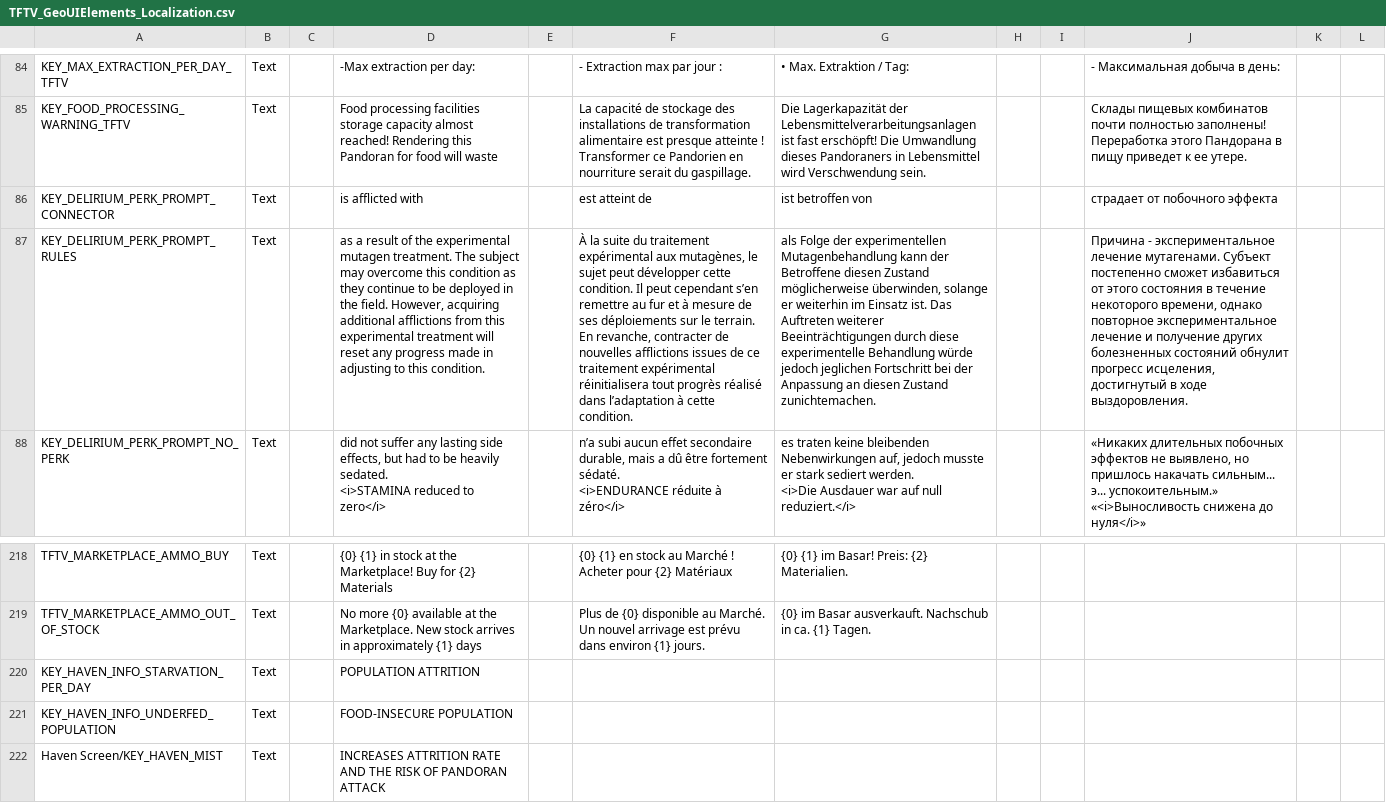
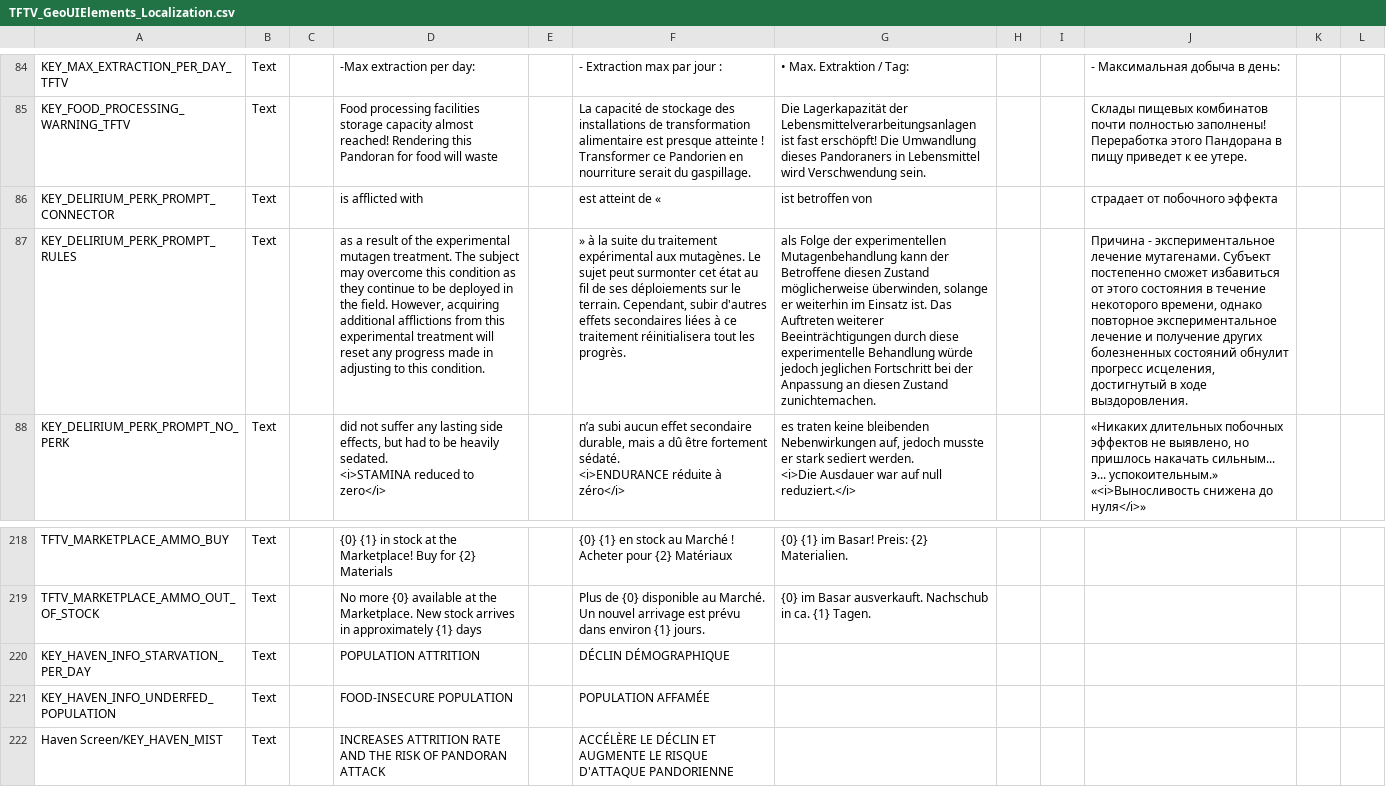
Before and after one commit to ArLn-Fr/TFTV, a CSV file: Dist/Assets/Localization/TFTV_GeoUIElements_Localization.csv, drawn as a sheet; only a part is shown, gaps mark what is left out; the diff names each change by its address in the sheet, - before the commit and + after, or states it on an @@ line.

```diff
--- a/Dist/Assets/Localization/TFTV_GeoUIElements_Localization.csv
+++ b/Dist/Assets/Localization/TFTV_GeoUIElements_Localization.csv
-F86: est atteint de
+F86: est atteint de «
-F87: À la suite du traitement expérimental aux mutagènes, le sujet peut développer cette condition. Il peut cependant s’en remettre au fur et à mesure de ses déploiements sur le terrain. En revanche, contracter de nouvelles afflictions issues de ce traitement expérimental réinitialisera tout progrès réalisé dans l’adaptation à cette condition.
+F87: » à la suite du traitement expérimental aux mutagènes. Le sujet peut surmonter cet état au fil de ses déploiements sur le terrain. Cependant, subir d'autres effets secondaires liées à ce traitement réinitialisera tout les progrès.
-F220: (empty)
+F220: DÉCLIN DÉMOGRAPHIQUE
-F221: (empty)
+F221: POPULATION AFFAMÉE
-F222: (empty)
+F222: ACCÉLÈRE LE DÉCLIN ET AUGMENTE LE RISQUE D'ATTAQUE PANDORIENNE
```
Also changed, not shown: Dist/Assets/Localization/PR_BC_Localization.csv, Dist/Assets/Localization/TFTV_HintsTactical_Localization.csv, 3 other files.
